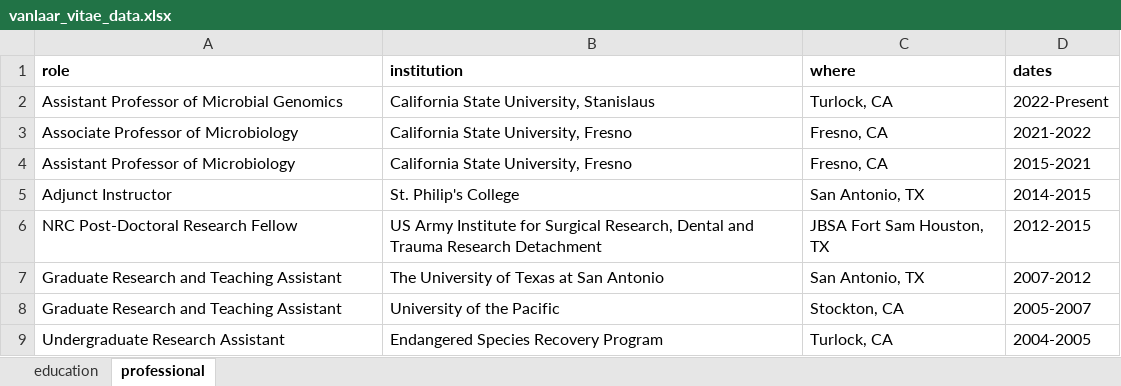
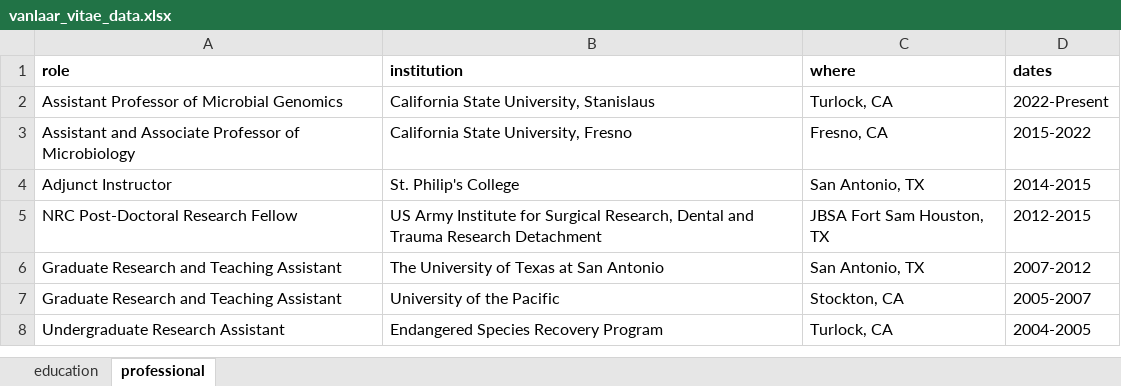
Before and after one commit to tvanlaar/VanLaarCV, an Excel workbook: vanlaar_vitae_data.xlsx, sheet professional, drawn as a sheet; values as stored, in another font and other column widths than the file's, no borders; the diff names each change by its address in the sheet, - before the commit and + after, or states it on an @@ line.

```diff
--- a/vanlaar_vitae_data.xlsx (sheet professional)
+++ b/vanlaar_vitae_data.xlsx (sheet professional)
-A3 (role): Associate Professor of Microbiology
+A3 (role): Assistant and Associate Professor of Microbiology
-D3 (dates): 2021-2022
+D3 (dates): 2015-2022
-row 4: Assistant Professor of Microbiology | California State University, Fresno | Fresno, CA | 2015-2021
```
Also changed, not shown: 2 other files.
